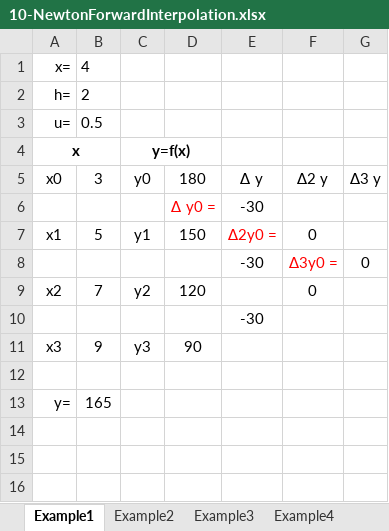
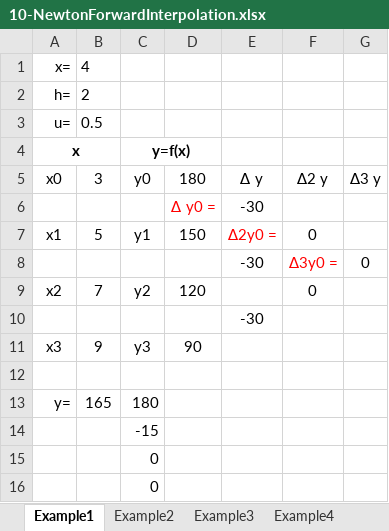
Before and after one commit to hbpatel1976/Probability-Statistics-and-Numerical-Methods, an Excel workbook: 10-NewtonForwardInterpolation.xlsx, sheet Example1, drawn as a sheet; values as stored, in another font and other column widths than the file's, no borders; the diff names each change by its address in the sheet, - before the commit and + after, or states it on an @@ line.

```diff
--- a/10-NewtonForwardInterpolation.xlsx (sheet Example1)
+++ b/10-NewtonForwardInterpolation.xlsx (sheet Example1)
-C13: (empty)
+C13: 180
+row 14:  |  | -15
+row 15:  |  | 0
+row 16:  |  | 0
```
Also changed, not shown: sheet Example3, 4 other files.
